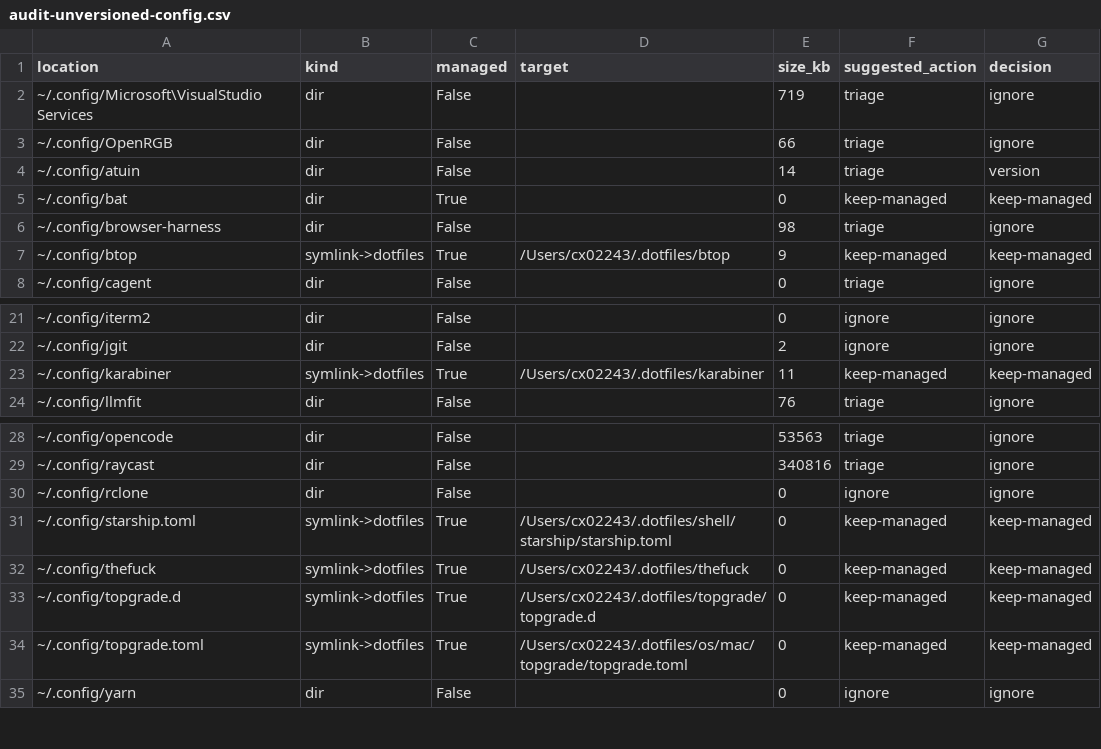
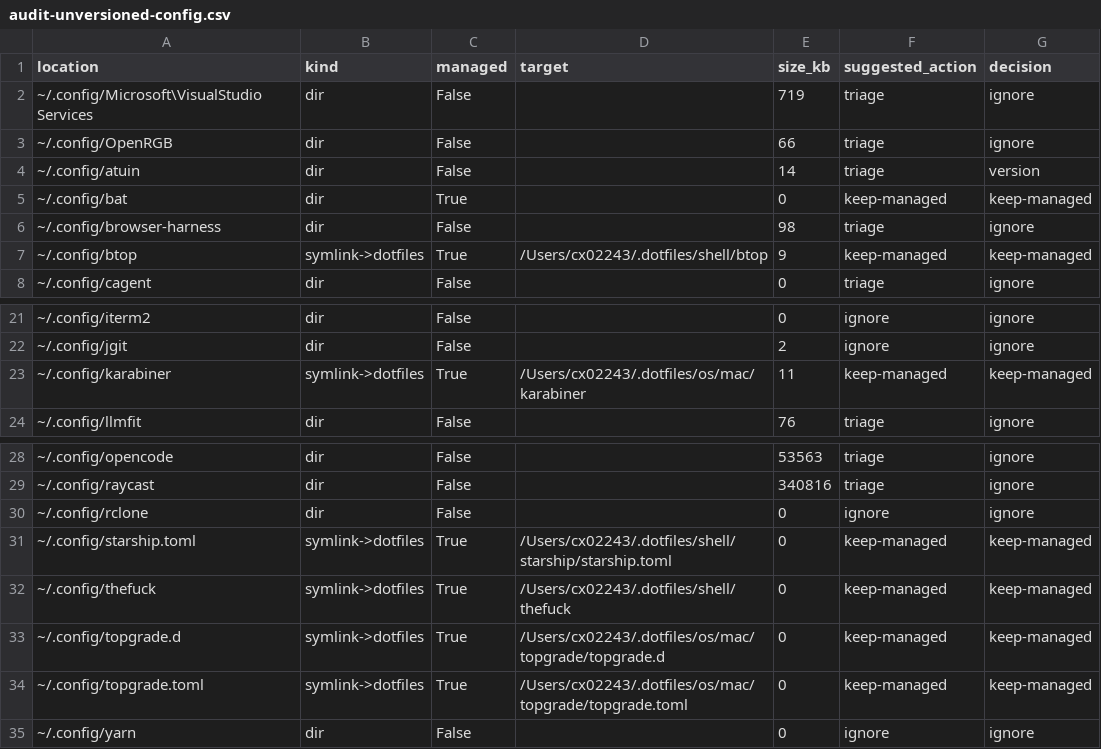
Before and after one commit to cnietoc/dotfiles, a CSV file: docs/audit-unversioned-config.csv, drawn as a sheet; only a part is shown, gaps mark what is left out.

Commit message:
refactor(dotfiles): re-home 6 topics to canonical layout
- shell/btop/btop.conf, shell/thefuck/settings.py, shell/atuin/config.toml
- git/gh/config.yml + hosts.yml.template
- os/mac/karabiner/karabiner.json (conf.macos.yaml)
- os/mac/topgrade/topgrade.d/ (sibling of topgrade.toml)
Updates README Layout, audit CSV/MD, SECRETS-MAPPING paths; dotbot re-verified.

```diff
--- a/docs/audit-unversioned-config.csv
+++ b/docs/audit-unversioned-config.csv
@@ -6,3 +6,3 @@ location,kind,managed,target,size_kb,suggested_action,decision
 ~/.config/browser-harness,dir,False,,98,triage,ignore
-~/.config/btop,symlink->dotfiles,True,/Users/cx02243/.dotfiles/btop,9,keep-managed,keep-managed
+~/.config/btop,symlink->dotfiles,True,/Users/cx02243/.dotfiles/shell/btop,9,keep-managed,keep-managed
 ~/.config/cagent,dir,False,,0,triage,ignore
@@ -22,3 +22,3 @@ location,kind,managed,target,size_kb,suggested_action,decision
 ~/.config/jgit,dir,False,,2,ignore,ignore
-~/.config/karabiner,symlink->dotfiles,True,/Users/cx02243/.dotfiles/karabiner,11,keep-managed,keep-managed
+~/.config/karabiner,symlink->dotfiles,True,/Users/cx02243/.dotfiles/os/mac/karabiner,11,keep-managed,keep-managed
 ~/.config/llmfit,dir,False,,76,triage,ignore
@@ -31,4 +31,4 @@ location,kind,managed,target,size_kb,suggested_action,decision
 ~/.config/starship.toml,symlink->dotfiles,True,/Users/cx02243/.dotfiles/shell/starship/starship.toml,0,keep-managed,keep-managed
-~/.config/thefuck,symlink->dotfiles,True,/Users/cx02243/.dotfiles/thefuck,0,keep-managed,keep-managed
-~/.config/topgrade.d,symlink->dotfiles,True,/Users/cx02243/.dotfiles/topgrade/topgrade.d,0,keep-managed,keep-managed
+~/.config/thefuck,symlink->dotfiles,True,/Users/cx02243/.dotfiles/shell/thefuck,0,keep-managed,keep-managed
+~/.config/topgrade.d,symlink->dotfiles,True,/Users/cx02243/.dotfiles/os/mac/topgrade/topgrade.d,0,keep-managed,keep-managed
 ~/.config/topgrade.toml,symlink->dotfiles,True,/Users/cx02243/.dotfiles/os/mac/topgrade/topgrade.toml,0,keep-managed,keep-managed
```
Also changed, not shown: 14 other files.
